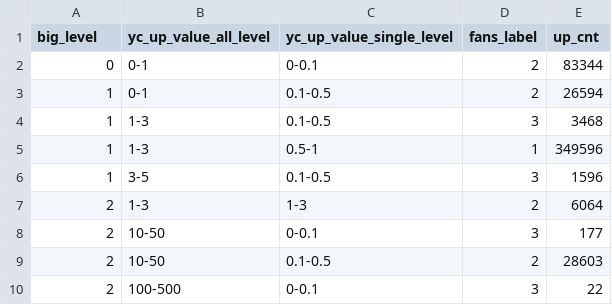
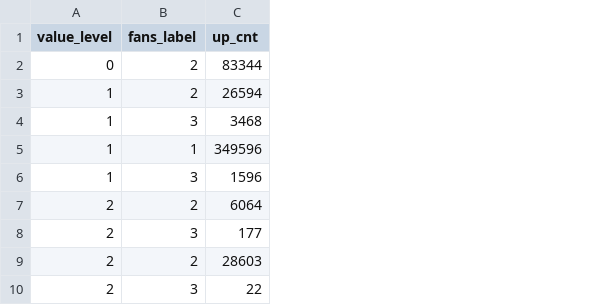
Before and after one commit to yux142/ContentCreatorAnalysis, a CSV file: data/user_value_group.csv, drawn as a sheet; only a part is shown; the diff names each change by its address in the sheet, - before the commit and + after, or states it on an @@ line.

```diff
--- a/data/user_value_group.csv
+++ b/data/user_value_group.csv
-column B (yc_up_value_all_level), rows 2-10: 0-1 | 0-1 | 1-3 | 1-3 | 3-5 | 1-3 | 10-50 | 10-50 | 100-500
-column C (yc_up_value_single_level), rows 2-10: 0-0.1 | 0.1-0.5 | 0.1-0.5 | 0.5-1 | 0.1-0.5 | 1-3 | 0-0.1 | 0.1-0.5 | 0-0.1
-A1: big_level
+A1: value_level
```
Also changed, not shown: data/play_conversion_202001_202105.csv, data/retention_201901_202103.csv, 2 other files.
